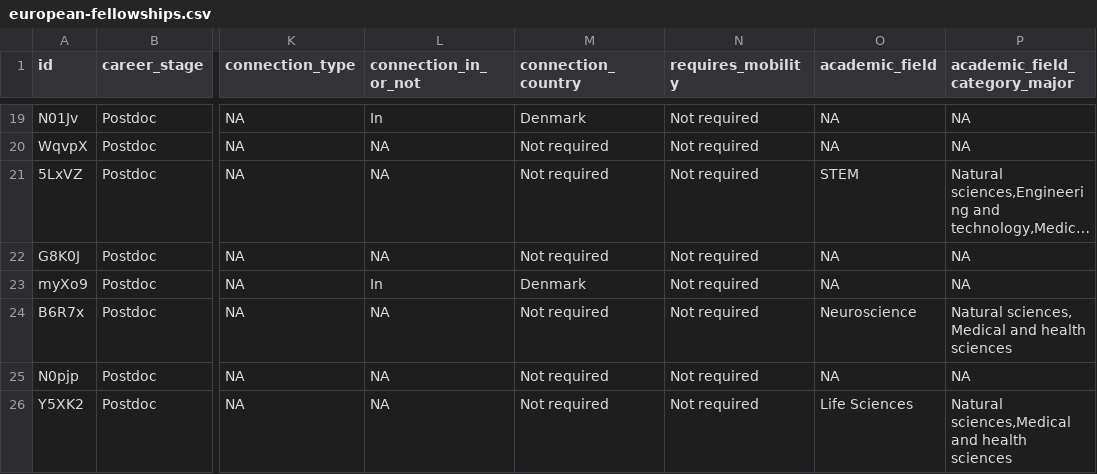
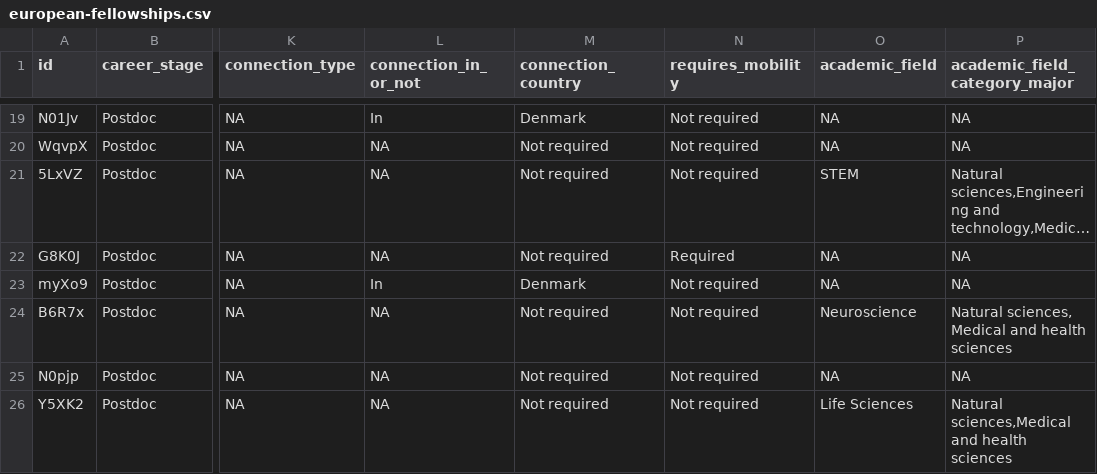
Before and after one commit to roaldarbol/eurofellows, a CSV file: data/european-fellowships.csv, drawn as a sheet; only a part is shown, gaps mark what is left out; long unchanged cells end in …; the diff names each change by its address in the sheet, - before the commit and + after, or states it on an @@ line.

Commit message:
Fixes #48

```diff
--- a/data/european-fellowships.csv
+++ b/data/european-fellowships.csv
-N22 (requires_mobility): Not required
+N22 (requires_mobility): Required
```
